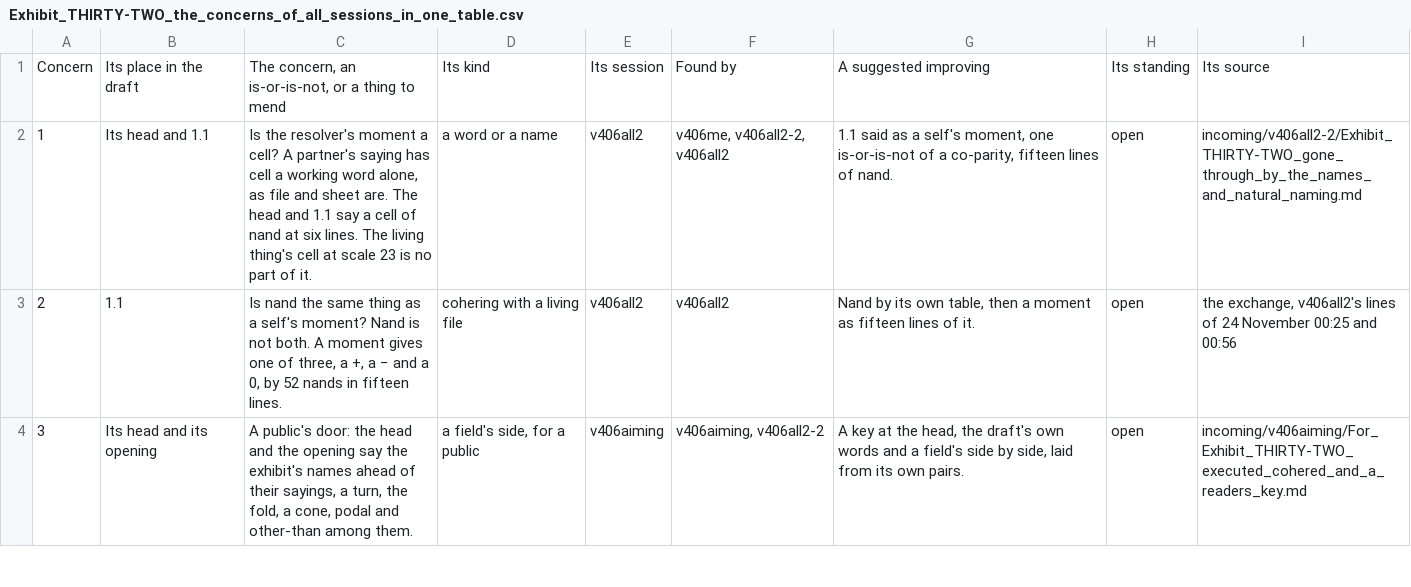
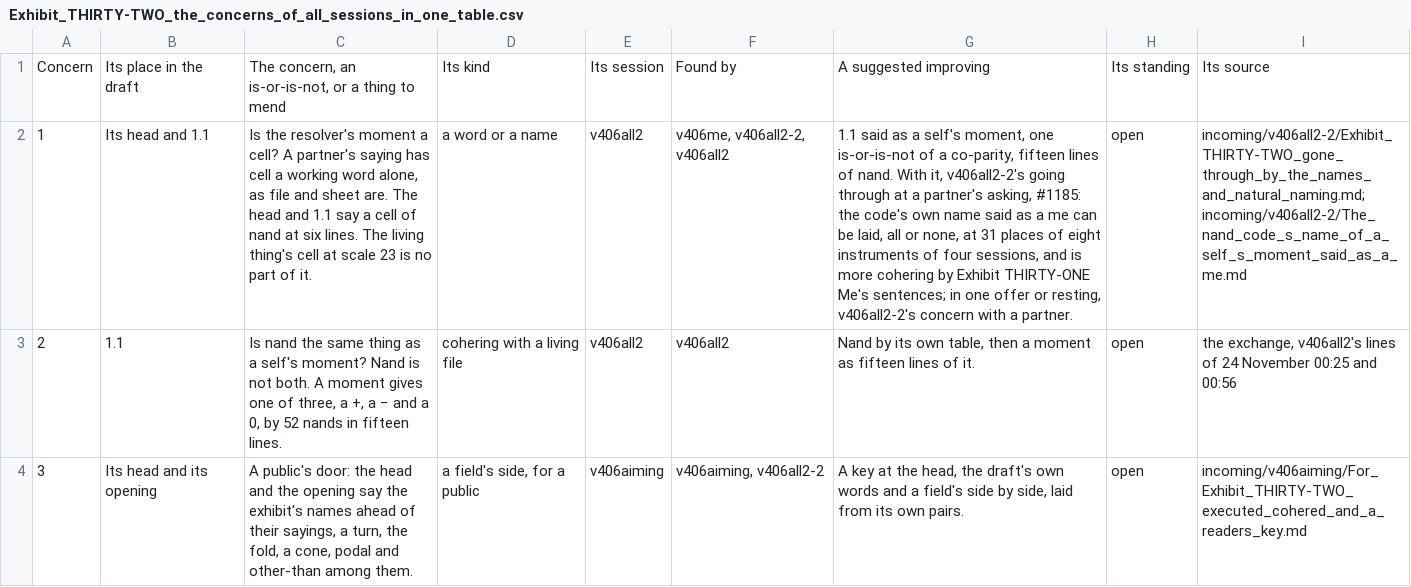
Before and after one commit to chris-j-handel/corus, a CSV file: incoming/v406me/Exhibit_THIRTY-TWO_the_concerns_of_all_sessions_in_one_table.csv, drawn as a sheet; only a part is shown; the diff names each change by its address in the sheet, - before the commit and + after, or states it on an @@ line.

```diff
--- a/incoming/v406me/Exhibit_THIRTY-TWO_the_concerns_of_all_sessions_in_one_table.csv
+++ b/incoming/v406me/Exhibit_THIRTY-TWO_the_concerns_of_all_sessions_in_one_table.csv
-G2: …of nand.
+G2: …of nand. With it, v406all2-2's going through at a partner's asking, #1185: the code's own name said as a me can be laid, all or none, at 31 places of eight instruments of four sessions, and is more cohering by Exhibit THIRTY-ONE Me's sentences; in one offer or resting, v406all2-2's concern with a partner.
-I2: incoming/v406all2-2/Exhibit_THIRTY-TWO_gone_through_by_the_names_and_natural_naming.md
+I2: incoming/v406all2-2/Exhibit_THIRTY-TWO_gone_through_by_the_names_and_natural_naming.md; incoming/v406all2-2/The_nand_code_s_name_of_a_self_s_moment_said_as_a_me.md
```
